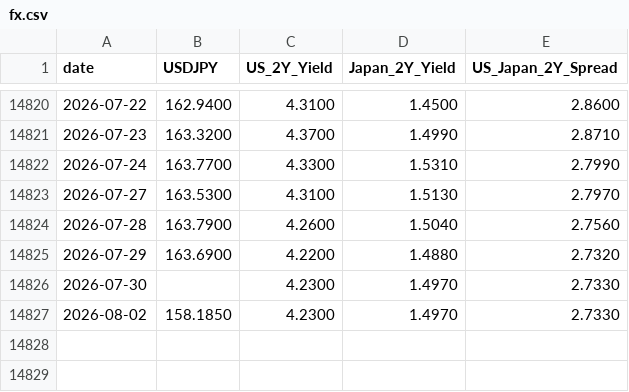
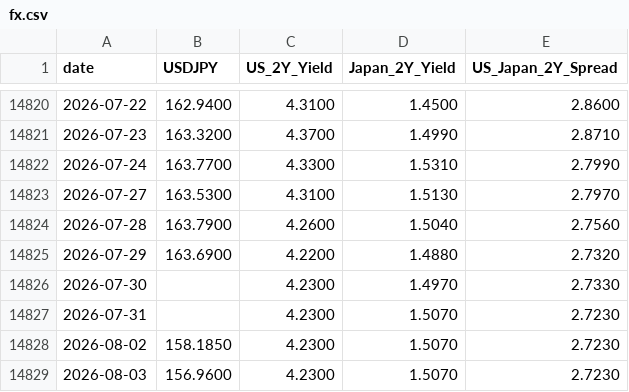
Before and after one commit to raylia529/market-indicators-dashboard, a CSV file: data/fx.csv, drawn as a sheet; only a part is shown, gaps mark what is left out.

```diff
--- a/data/fx.csv
+++ b/data/fx.csv
@@ -14826,2 +14826,4 @@ date,USDJPY,US_2Y_Yield,Japan_2Y_Yield,US_Japan_2Y_Spread
 2026-07-30,,4.2300,1.4970,2.7330
-2026-08-02,158.1850,4.2300,1.4970,2.7330
+2026-07-31,,4.2300,1.5070,2.7230
+2026-08-02,158.1850,4.2300,1.5070,2.7230
+2026-08-03,156.9600,4.2300,1.5070,2.7230
```
Also changed, not shown: data/nikkei-225.csv, data/taiex.csv, 11 other files.
